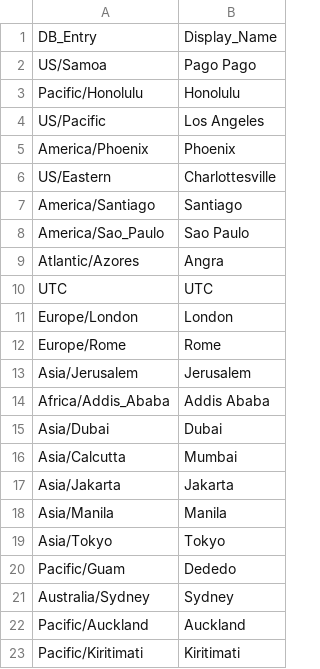
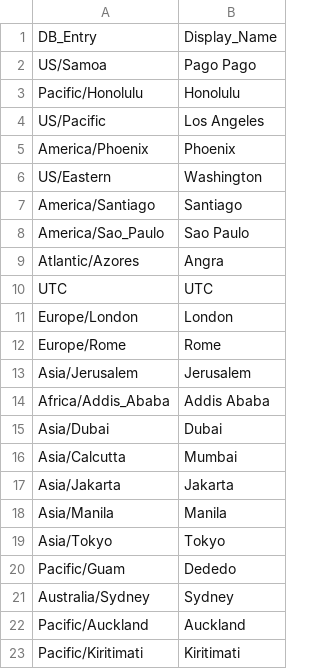
Before and after one commit to kburchfiel/cpp_world_clock_2025, a CSV file: config/tz_list_default.csv (was tz_list.csv), drawn as a sheet.

```diff
--- a/tz_list.csv
+++ b/config/tz_list_default.csv
@@ -5,3 +5,3 @@ US/Pacific,Los Angeles
 America/Phoenix,Phoenix
-US/Eastern,Charlottesville
+US/Eastern,Washington
 America/Santiago,Santiago
```
Also changed, not shown: 7 other files.
